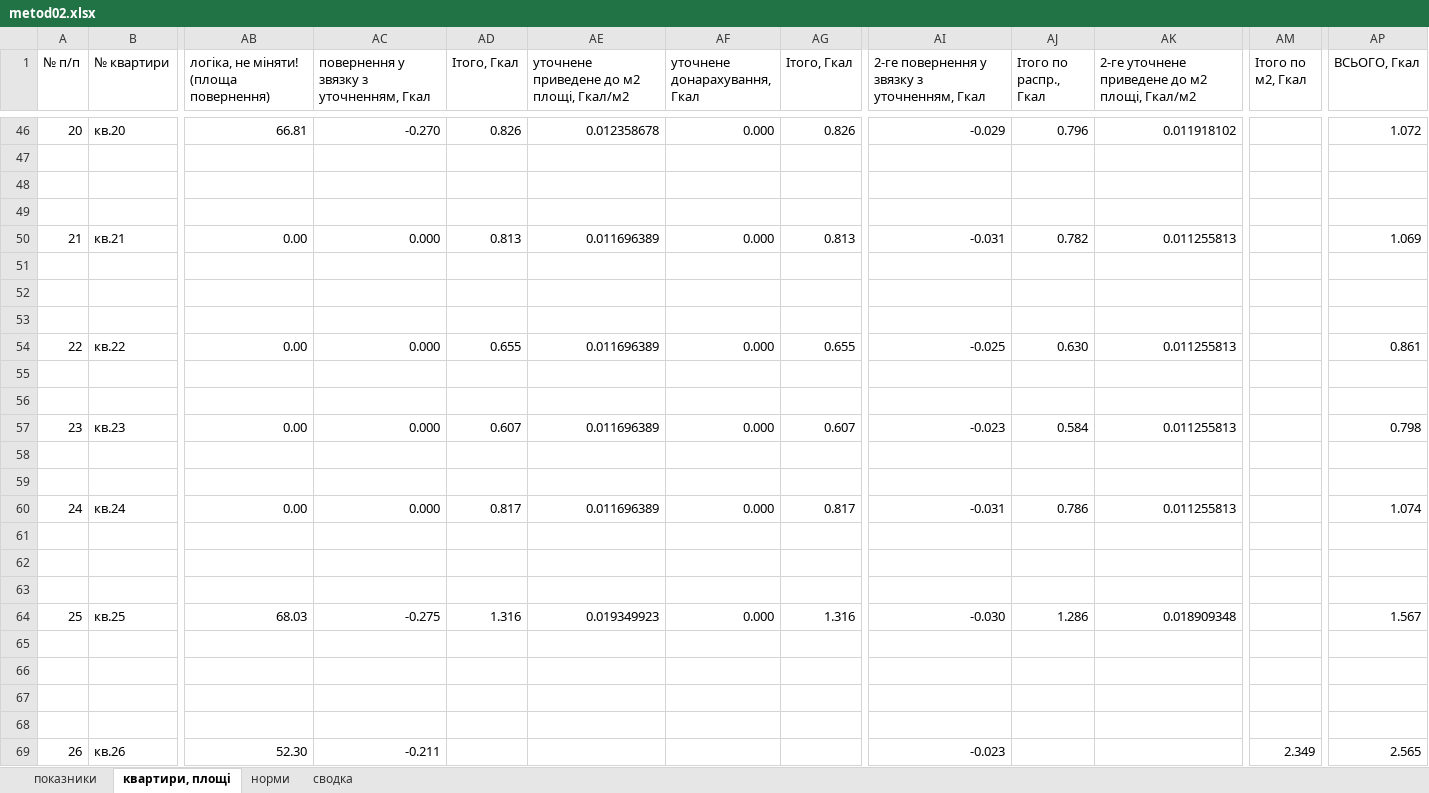
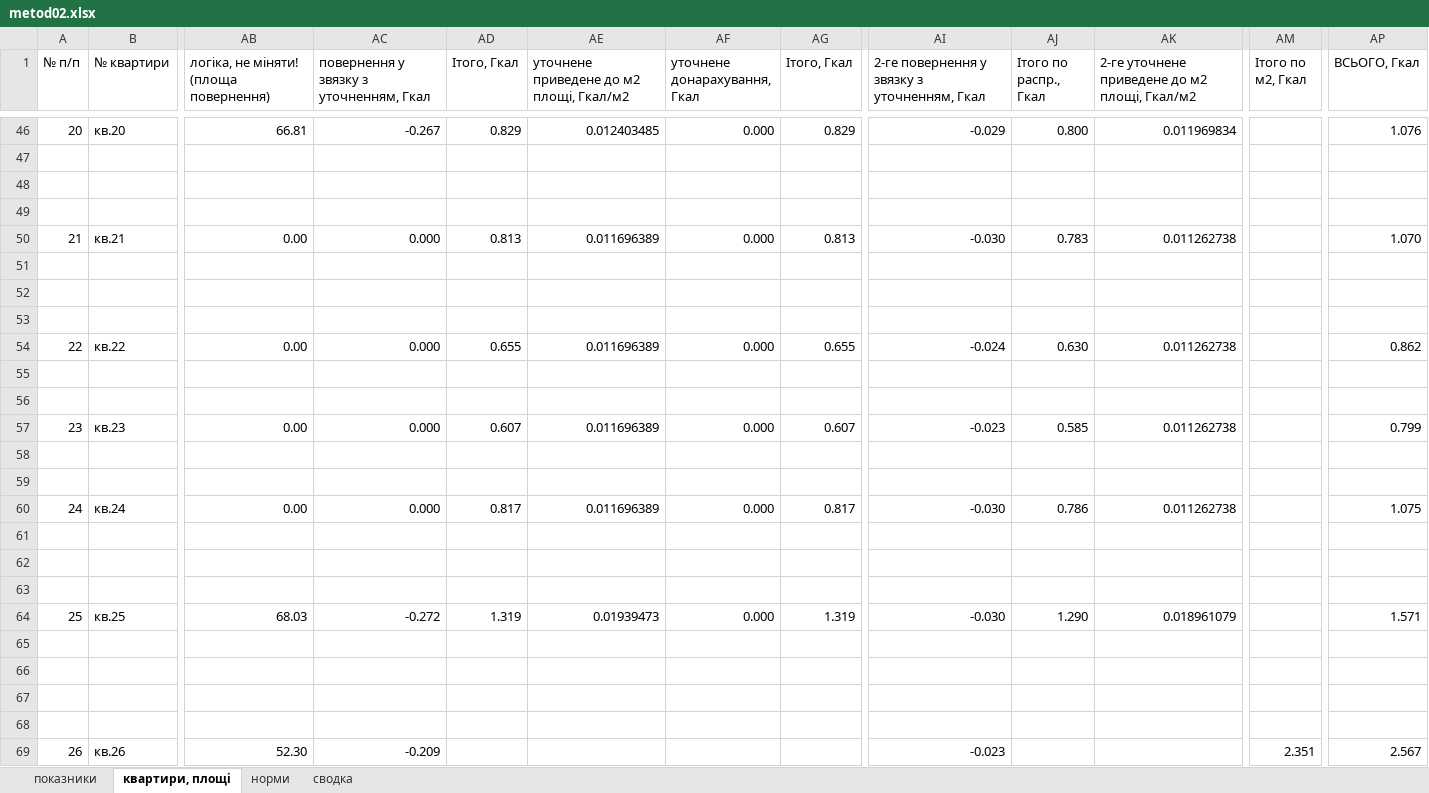
Before and after one commit to Buyn/Sontex, an Excel workbook: Src/Data_files/metod02.xlsx, sheet квартири, площі, drawn as a sheet; only a part is shown, gaps mark what is left out; values as stored, in another font and other column widths than the file's, no cell formats; charts and pictures not drawn; the diff covers the shown part only; the diff names each change by its address in the sheet, - before the commit and + after, or states it on an @@ line.

```diff
--- a/Src/Data_files/metod02.xlsx (sheet квартири, площі)
+++ b/Src/Data_files/metod02.xlsx (sheet квартири, площі)
-AC46: -0.270
+AC46: -0.267
-AD46 (Ітого, Гкал): 0.826
+AD46 (Ітого, Гкал): 0.829
-AE46: 0.012358678
+AE46: 0.012403485
-AG46 (Ітого, Гкал): 0.826
+AG46 (Ітого, Гкал): 0.829
-AJ46 (Ітого по распр., Гкал): 0.796
+AJ46 (Ітого по распр., Гкал): 0.800
-AK46: 0.011918102
+AK46: 0.011969834
-AP46 (ВСЬОГО, Гкал): 1.072
+AP46 (ВСЬОГО, Гкал): 1.076
-AI50: -0.031
+AI50: -0.030
-AJ50 (Ітого по распр., Гкал): 0.782
+AJ50 (Ітого по распр., Гкал): 0.783
-AK50: 0.011255813
+AK50: 0.011262738
-AP50 (ВСЬОГО, Гкал): 1.069
+AP50 (ВСЬОГО, Гкал): 1.070
-AI54: -0.025
+AI54: -0.024
-AK54: 0.011255813
+AK54: 0.011262738
-AP54 (ВСЬОГО, Гкал): 0.861
+AP54 (ВСЬОГО, Гкал): 0.862
-AJ57 (Ітого по распр., Гкал): 0.584
+AJ57 (Ітого по распр., Гкал): 0.585
-AK57: 0.011255813
+AK57: 0.011262738
-AP57 (ВСЬОГО, Гкал): 0.798
+AP57 (ВСЬОГО, Гкал): 0.799
-AI60: -0.031
+AI60: -0.030
-AK60: 0.011255813
+AK60: 0.011262738
-AP60 (ВСЬОГО, Гкал): 1.074
+AP60 (ВСЬОГО, Гкал): 1.075
-AC64: -0.275
+AC64: -0.272
-AD64 (Ітого, Гкал): 1.316
+AD64 (Ітого, Гкал): 1.319
-AE64: 0.019349923
+AE64: 0.01939473
-AG64 (Ітого, Гкал): 1.316
+AG64 (Ітого, Гкал): 1.319
-AJ64 (Ітого по распр., Гкал): 1.286
+AJ64 (Ітого по распр., Гкал): 1.290
-AK64: 0.018909348
+AK64: 0.018961079
-AP64 (ВСЬОГО, Гкал): 1.567
+AP64 (ВСЬОГО, Гкал): 1.571
-AC69: -0.211
+AC69: -0.209
-AM69 (Ітого по м2, Гкал): 2.349
+AM69 (Ітого по м2, Гкал): 2.351
-AP69 (ВСЬОГО, Гкал): 2.565
+AP69 (ВСЬОГО, Гкал): 2.567
```
Also changed, not shown: 132 edited cells elsewhere in this sheet, cell formats, charts or pictures, 6 other files.
